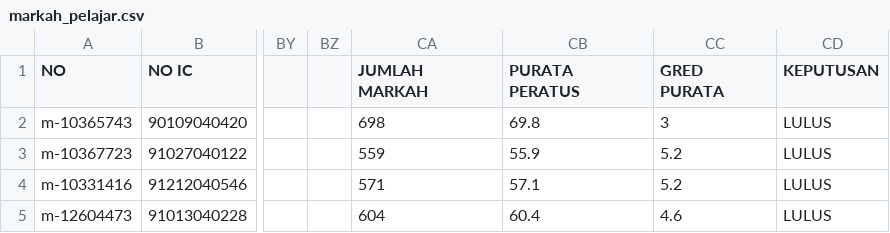
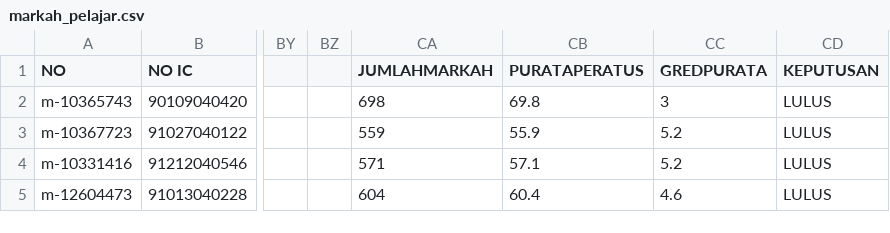
Before and after one commit to PaulingChia/NDCCheckYourResults, a CSV file: markah_pelajar.csv, drawn as a sheet; only a part is shown, gaps mark what is left out; the diff names each change by its address in the sheet, - before the commit and + after, or states it on an @@ line.

Commit message:
Update markah_pelajar.csv

```diff
--- a/markah_pelajar.csv
+++ b/markah_pelajar.csv
-CA1: JUMLAH MARKAH
+CA1: JUMLAHMARKAH
-CB1: PURATA PERATUS
+CB1: PURATAPERATUS
-CC1: GRED PURATA
+CC1: GREDPURATA
```
